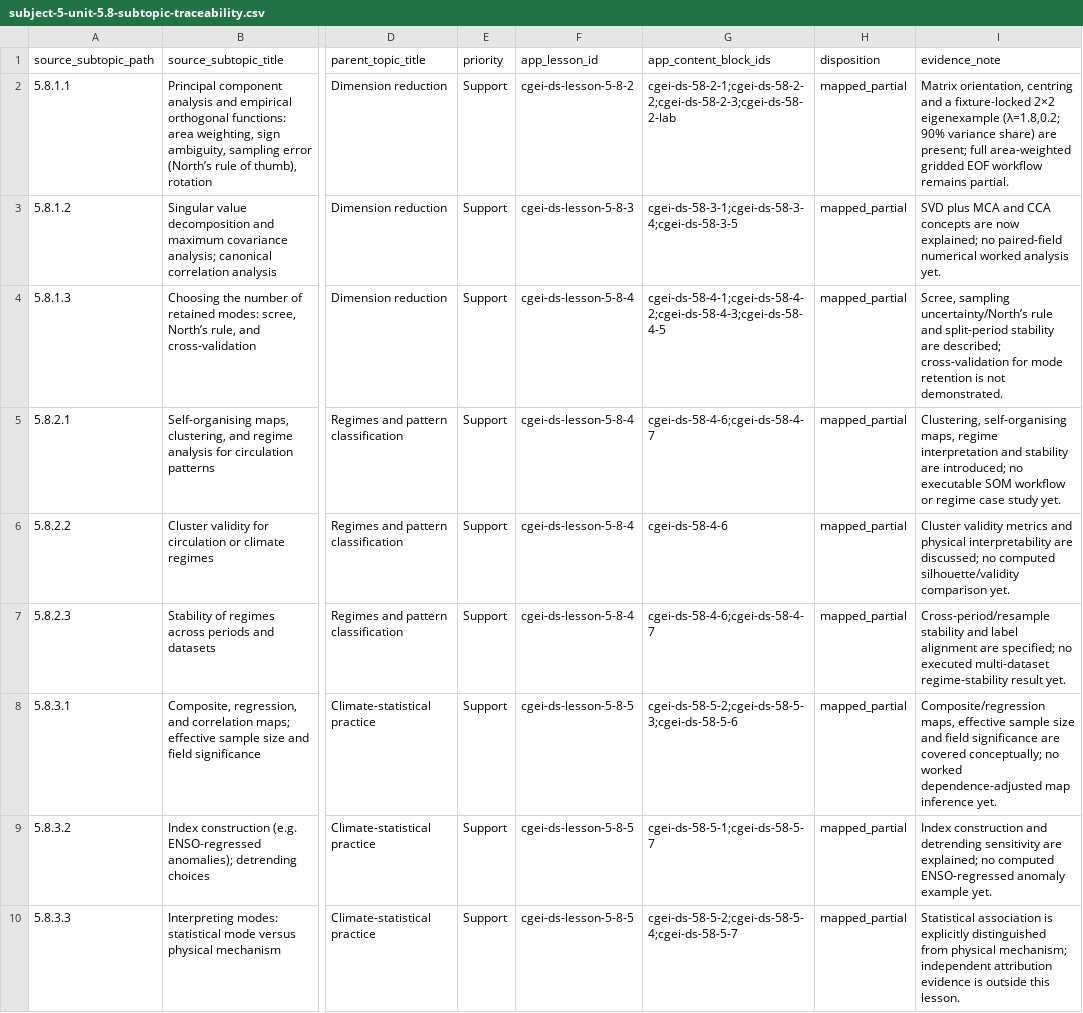
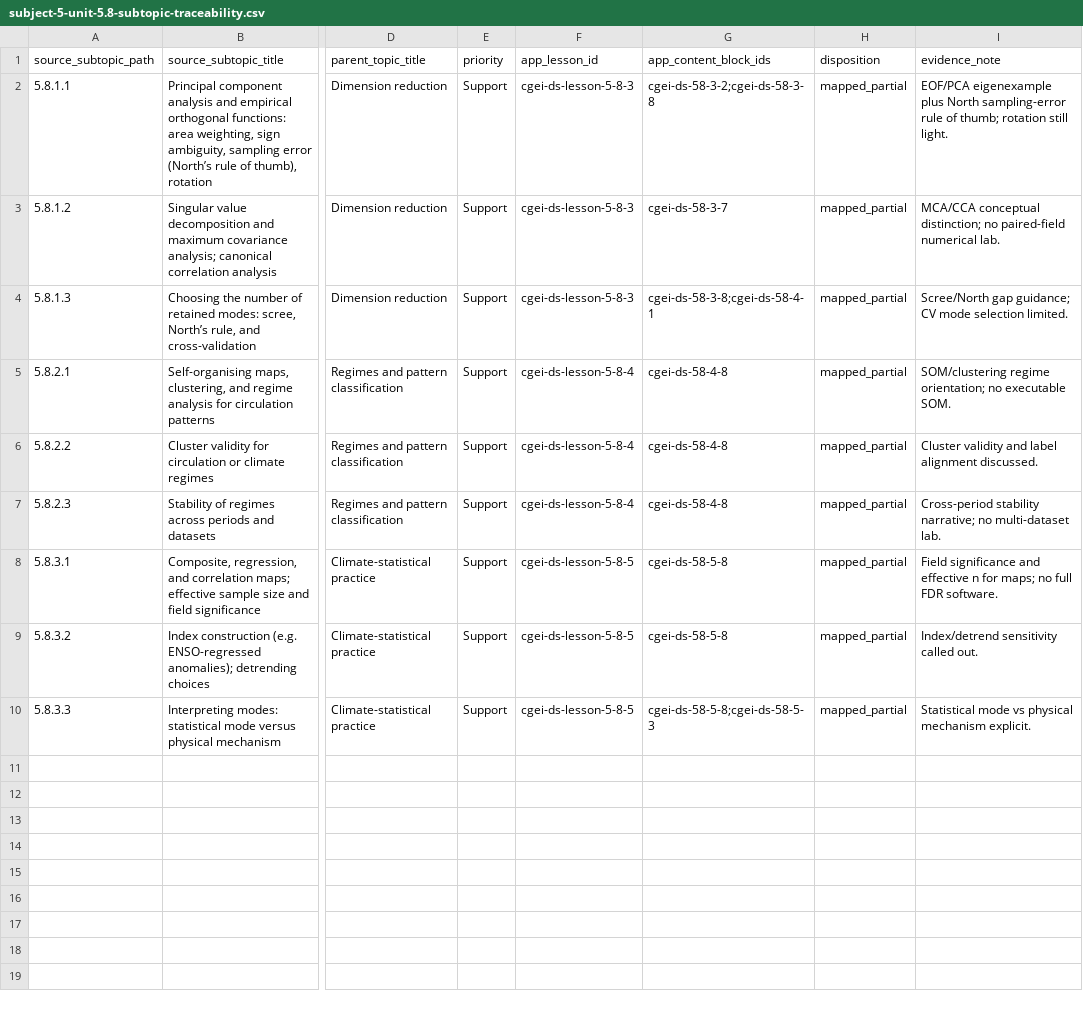
Before and after one commit to musab-shahid/my-study, a CSV file: docs/cgei/subject-5-unit-5.8-subtopic-traceability.csv, drawn as a sheet; only a part is shown, gaps mark what is left out; the diff names each change by its address in the sheet, - before the commit and + after, or states it on an @@ line.

Commit message:
feat(cgei): strengthen Subject 5 Unit 5.8 multivariate climate analysis
Support unit: MCA/CCA distinction, North sampling-error rule of thumb,
regime/cluster validity, field significance and mode-vs-mechanism language.
Extend EOF fixture with North δλ invariant; add three knowledge-check
questions. Traceability remains honestly partial.

```diff
--- a/docs/cgei/subject-5-unit-5.8-subtopic-traceability.csv
+++ b/docs/cgei/subject-5-unit-5.8-subtopic-traceability.csv
-F2 (app_lesson_id): cgei-ds-lesson-5-8-2
+F2 (app_lesson_id): cgei-ds-lesson-5-8-3
-G2 (app_content_block_ids): cgei-ds-58-2-1;cgei-ds-58-2-2;cgei-ds-58-2-3;cgei-ds-58-2-lab
+G2 (app_content_block_ids): cgei-ds-58-3-2;cgei-ds-58-3-8
-I2 (evidence_note): Matrix orientation, centring and a fixture-locked 2×2 eigenexample (λ=1.8,0.2; 90% variance share) are present; full area-weighted gridded EOF workflow remains partial.
+I2 (evidence_note): EOF/PCA eigenexample plus North sampling-error rule of thumb; rotation still light.
-G3 (app_content_block_ids): cgei-ds-58-3-1;cgei-ds-58-3-4;cgei-ds-58-3-5
+G3 (app_content_block_ids): cgei-ds-58-3-7
-I3 (evidence_note): SVD plus MCA and CCA concepts are now explained; no paired-field numerical worked analysis yet.
+I3 (evidence_note): MCA/CCA conceptual distinction; no paired-field numerical lab.
-F4 (app_lesson_id): cgei-ds-lesson-5-8-4
+F4 (app_lesson_id): cgei-ds-lesson-5-8-3
-G4 (app_content_block_ids): cgei-ds-58-4-1;cgei-ds-58-4-2;cgei-ds-58-4-3;cgei-ds-58-4-5
+G4 (app_content_block_ids): cgei-ds-58-3-8;cgei-ds-58-4-1
-I4 (evidence_note): Scree, sampling uncertainty/North’s rule and split-period stability are described; cross-validation for mode retention is not demonstrated.
+I4 (evidence_note): Scree/North gap guidance; CV mode selection limited.
-G5 (app_content_block_ids): cgei-ds-58-4-6;cgei-ds-58-4-7
+G5 (app_content_block_ids): cgei-ds-58-4-8
-I5 (evidence_note): Clustering, self-organising maps, regime interpretation and stability are introduced; no executable SOM workflow or regime case study yet.
+I5 (evidence_note): SOM/clustering regime orientation; no executable SOM.
-G6 (app_content_block_ids): cgei-ds-58-4-6
+G6 (app_content_block_ids): cgei-ds-58-4-8
-I6 (evidence_note): Cluster validity metrics and physical interpretability are discussed; no computed silhouette/validity comparison yet.
+I6 (evidence_note): Cluster validity and label alignment discussed.
-G7 (app_content_block_ids): cgei-ds-58-4-6;cgei-ds-58-4-7
+G7 (app_content_block_ids): cgei-ds-58-4-8
-I7 (evidence_note): Cross-period/resample stability and label alignment are specified; no executed multi-dataset regime-stability result yet.
+I7 (evidence_note): Cross-period stability narrative; no multi-dataset lab.
-G8 (app_content_block_ids): cgei-ds-58-5-2;cgei-ds-58-5-3;cgei-ds-58-5-6
+G8 (app_content_block_ids): cgei-ds-58-5-8
-I8 (evidence_note): Composite/regression maps, effective sample size and field significance are covered conceptually; no worked dependence-adjusted map inference yet.
+I8 (evidence_note): Field significance and effective n for maps; no full FDR software.
-G9 (app_content_block_ids): cgei-ds-58-5-1;cgei-ds-58-5-7
+G9 (app_content_block_ids): cgei-ds-58-5-8
-I9 (evidence_note): Index construction and detrending sensitivity are explained; no computed ENSO-regressed anomaly example yet.
+I9 (evidence_note): Index/detrend sensitivity called out.
-G10 (app_content_block_ids): cgei-ds-58-5-2;cgei-ds-58-5-4;cgei-ds-58-5-7
+G10 (app_content_block_ids): cgei-ds-58-5-8;cgei-ds-58-5-3
-I10 (evidence_note): Statistical association is explicitly distinguished from physical mechanism; independent attribution evidence is outside this lesson.
+I10 (evidence_note): Statistical mode vs physical mechanism explicit.
```
Also changed, not shown: 4 other files.
